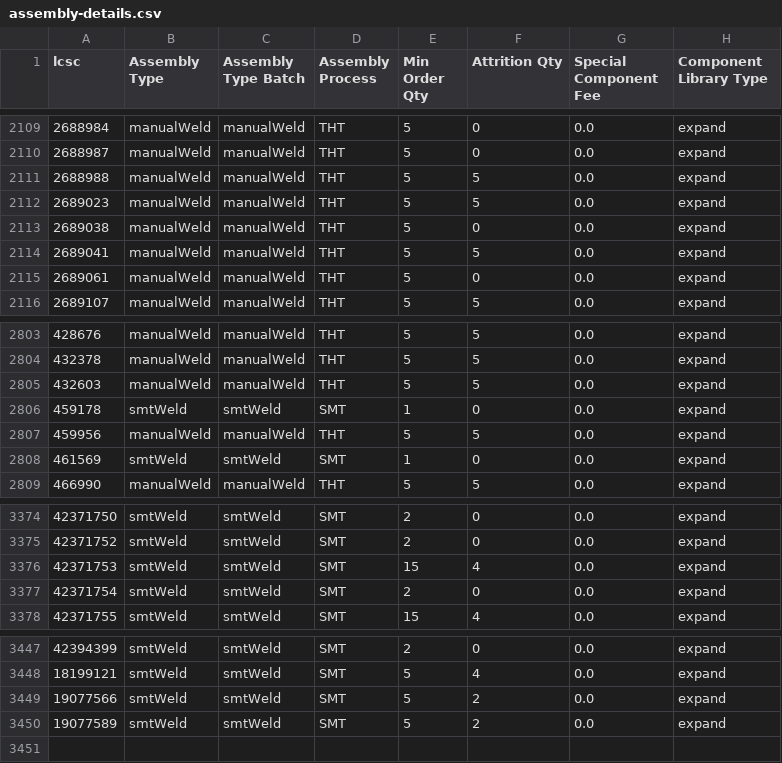
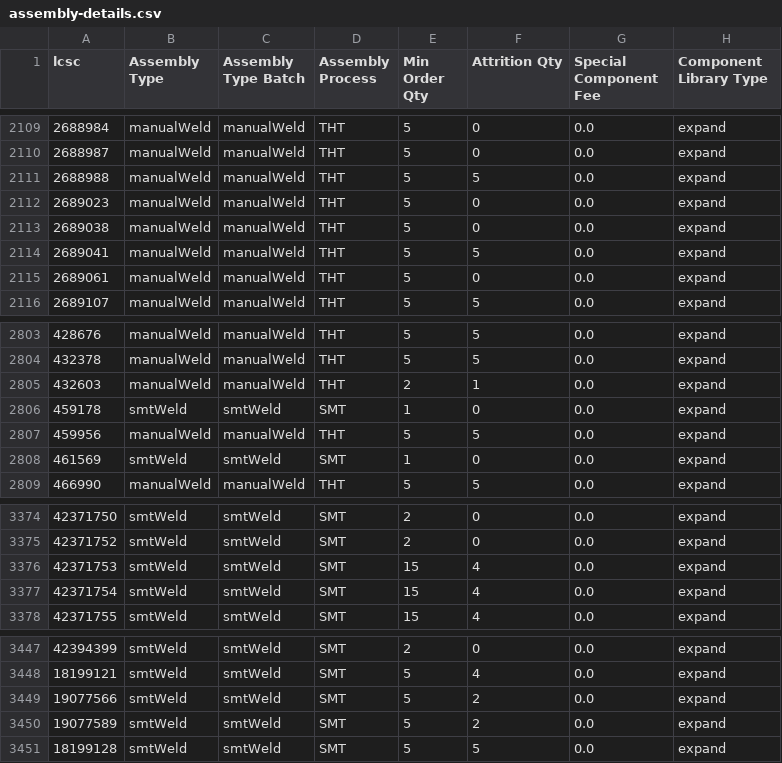
Before and after one commit to CDFER/jlcpcb-parts-database, a CSV file: scraped/assembly-details.csv, drawn as a sheet; only a part is shown, gaps mark what is left out.

```diff
--- a/scraped/assembly-details.csv
+++ b/scraped/assembly-details.csv
@@ -2111,3 +2111,3 @@ lcsc,Assembly Type,Assembly Type Batch,Assembly Process,Min Order Qty,Attrition
 2688988,manualWeld,manualWeld,THT,5,5,0.0,expand
-2689023,manualWeld,manualWeld,THT,5,5,0.0,expand
+2689023,manualWeld,manualWeld,THT,5,0,0.0,expand
 2689038,manualWeld,manualWeld,THT,5,0,0.0,expand
@@ -2804,3 +2804,3 @@ lcsc,Assembly Type,Assembly Type Batch,Assembly Process,Min Order Qty,Attrition
 432378,manualWeld,manualWeld,THT,5,5,0.0,expand
-432603,manualWeld,manualWeld,THT,5,5,0.0,expand
+432603,manualWeld,manualWeld,THT,2,1,0.0,expand
 459178,smtWeld,smtWeld,SMT,1,0,0.0,expand
@@ -3376,3 +3376,3 @@ lcsc,Assembly Type,Assembly Type Batch,Assembly Process,Min Order Qty,Attrition
 42371753,smtWeld,smtWeld,SMT,15,4,0.0,expand
-42371754,smtWeld,smtWeld,SMT,2,0,0.0,expand
+42371754,smtWeld,smtWeld,SMT,15,4,0.0,expand
 42371755,smtWeld,smtWeld,SMT,15,4,0.0,expand
@@ -3450 +3450,2 @@ lcsc,Assembly Type,Assembly Type Batch,Assembly Process,Min Order Qty,Attrition
 19077589,smtWeld,smtWeld,SMT,5,2,0.0,expand
+18199128,smtWeld,smtWeld,SMT,5,5,0.0,expand
```
Also changed, not shown: scraped/ComponentList.csv.
